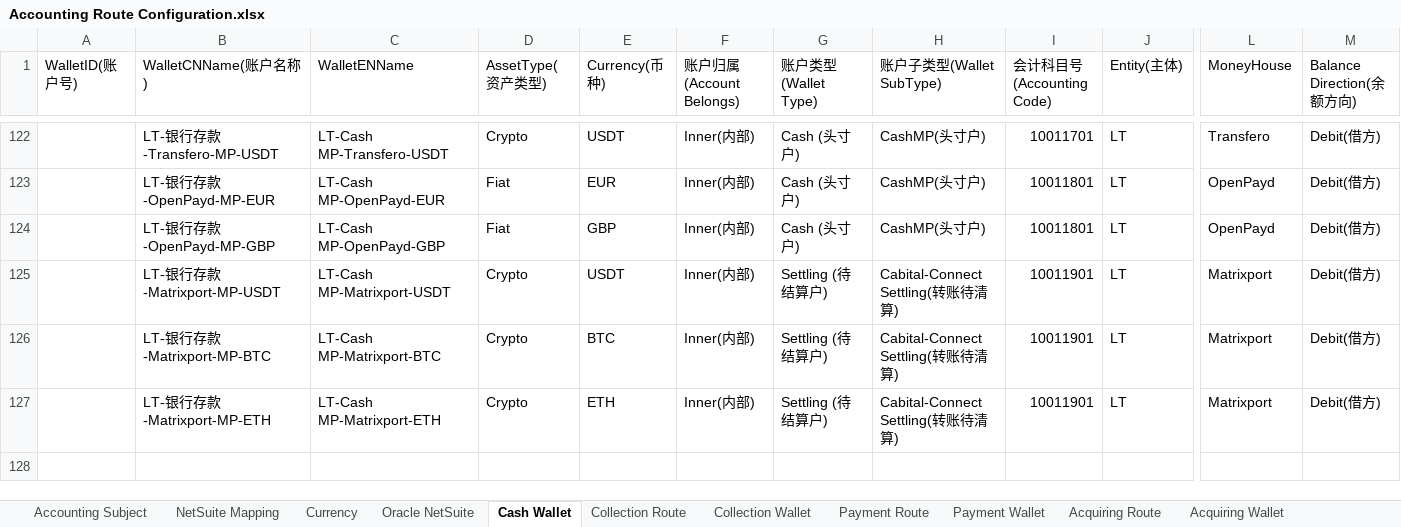
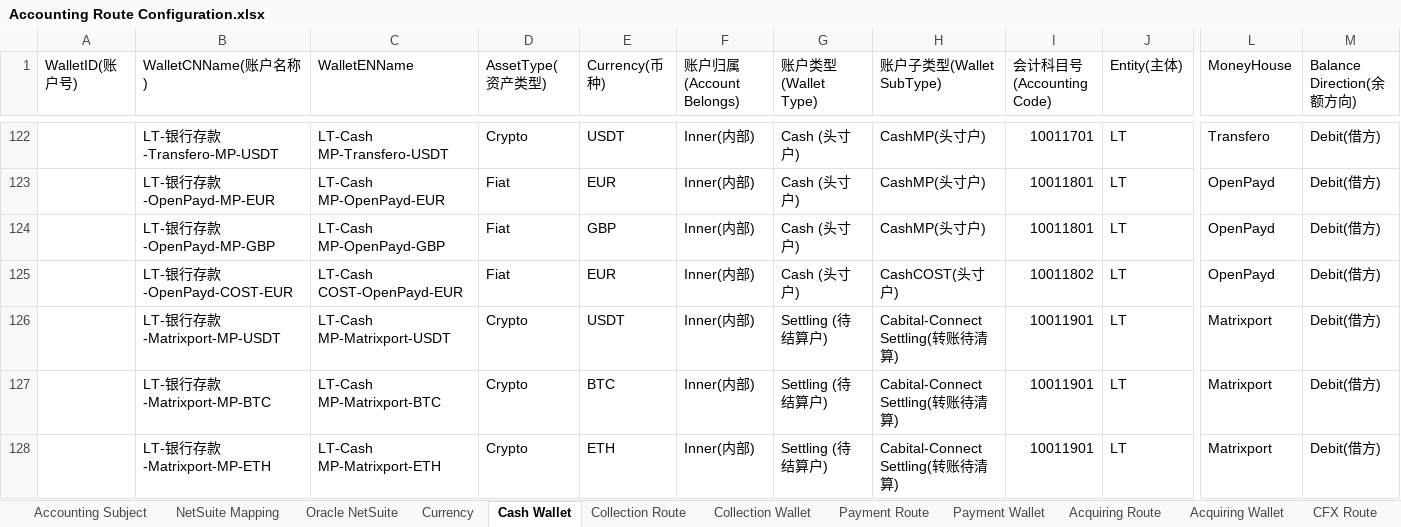
Before and after one commit to tisaTest1994/Gittest2, an Excel workbook: Resource/Accounting Route Configuration.xlsx, sheet Cash Wallet, drawn as a sheet; only a part is shown, gaps mark what is left out; the shorter side is filled out with more unchanged rows; values as stored, in another font and other column widths than the file's, no cell formats; charts and pictures not drawn; rows hold the shown columns only; the diff covers the shown part only; the diff names each change by its address in the sheet, - before the commit and + after, or states it on an @@ line.

```diff
--- a/Resource/Accounting Route Configuration.xlsx (sheet Cash Wallet)
+++ b/Resource/Accounting Route Configuration.xlsx (sheet Cash Wallet)
@@ sheet tab order changed: Accounting Subject | NetSuite Mapping | Oracle NetSuite | Currency | Cash Wallet | Collection Route | Collection Wallet | Payment Route | Payment Wallet | Acquiring Route | Acquiring Wallet | CFX Route @@
+row 125:  | LT-银行存款-OpenPayd-COST-EUR | LT-Cash COST-OpenPayd-EUR | Fiat | EUR | Inner(内部) | Cash (头寸户) | CashCOST(头寸户) | 10011802 | LT | OpenPayd | Debit(借方)
```
Also changed, not shown: 5 added rows, 2 removed rows and 5 edited cells elsewhere in this sheet, sheet Payment Route, sheet Collection Route, sheet CFX Route, sheet NetSuite Mapping, sheet Accounting Subject, sheet Collection Wallet, 4 more sheets, other sheet tabs, cell formats, 4 other files.
